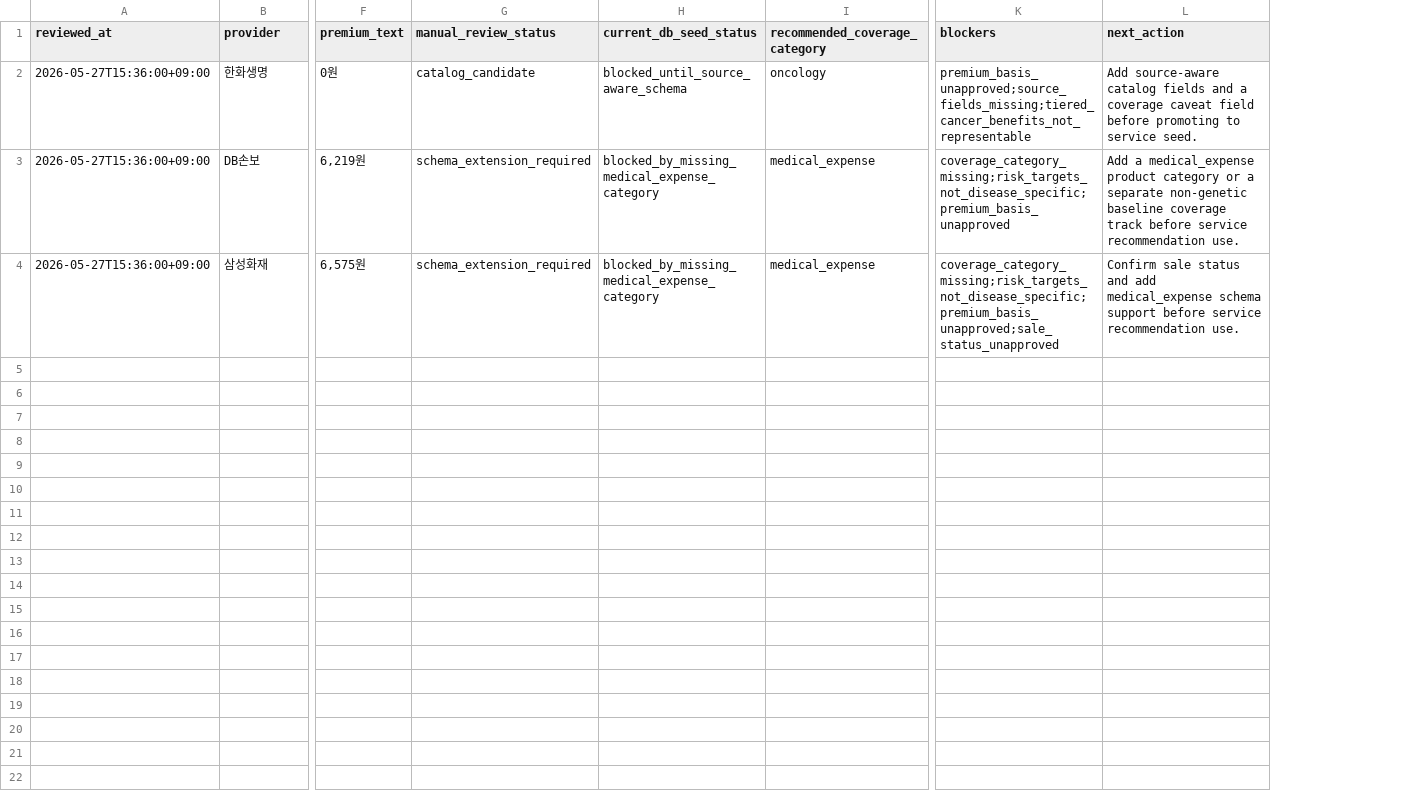
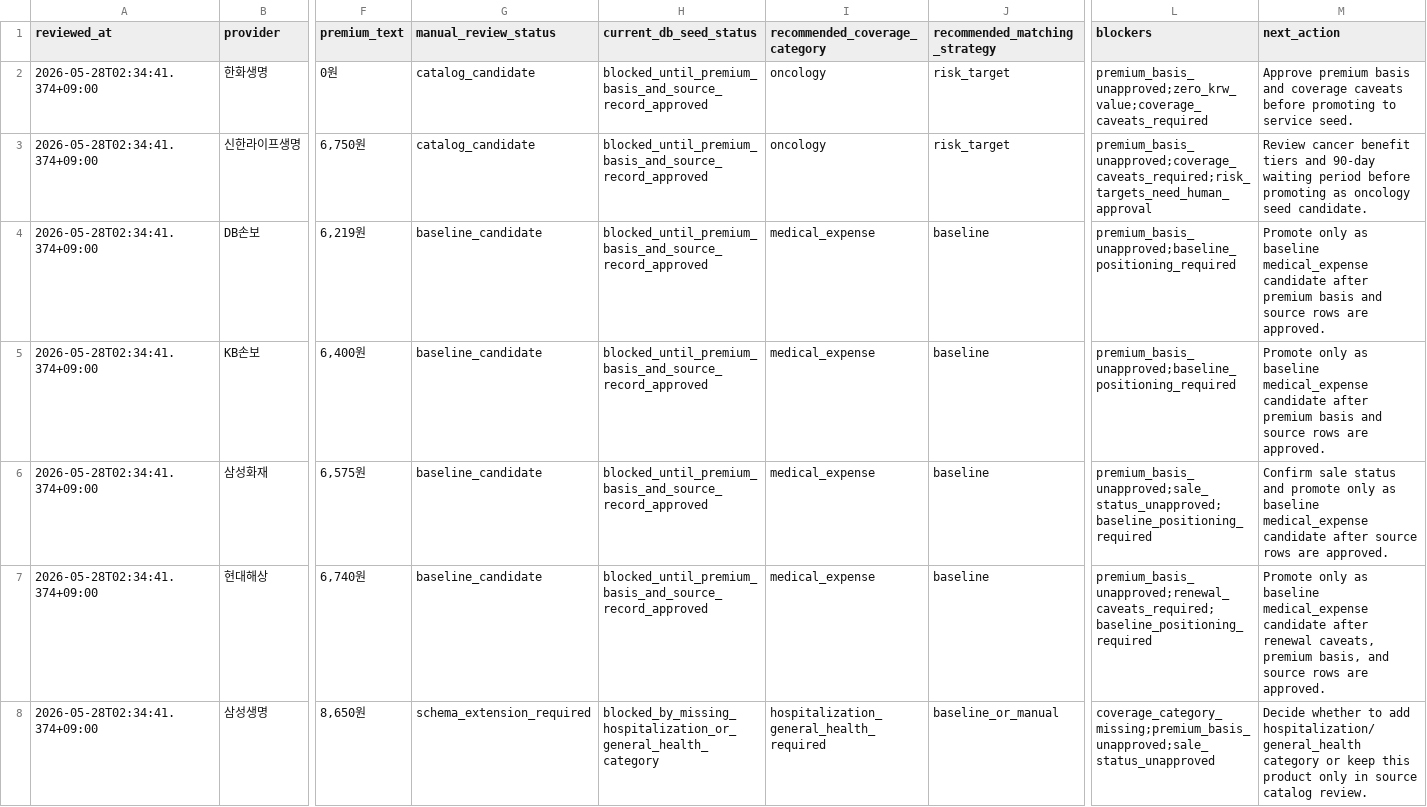
Before and after one commit to azerckid/BUIDL-2026-NEAR, a CSV file: data/insurance/latest_seed_candidate_review.csv, drawn as a sheet; only a part is shown, gaps mark what is left out; addresses are those after the commit; rows hold the shown columns only; the diff names each change by its address in the sheet, - before the commit and + after, or states it on an @@ line.

Commit message:
docs(insurance): hash-backed 7개 상품 수동 검수 갱신
- 공식 문서 hash 확보 상품 7개를 catalog, baseline, schema-extension 후보로 분류

- seed 즉시 승격 0개 결론과 보험료/판매상태/caveat 승인 조건을 문서화

- 로드맵과 두 기둥 문서의 다음 작업을 source-aware seed 정책 확정으로 갱신

```diff
--- a/data/insurance/latest_seed_candidate_review.csv
+++ b/data/insurance/latest_seed_candidate_review.csv
+column J (recommended_matching_strategy), row 2: risk_target; row 4: baseline; row 6: baseline
-A2 (reviewed_at): 2026-05-27T15:36:00+09:00
+A2 (reviewed_at): 2026-05-28T02:34:41.374+09:00
-H2 (current_db_seed_status): blocked_until_source_aware_schema
+H2 (current_db_seed_status): blocked_until_premium_basis_and_source_record_approved
-L2 (blockers): premium_basis_unapproved;source_fields_missing;tiered_cancer_benefits_not_representable
+L2 (blockers): premium_basis_unapproved;zero_krw_value;coverage_caveats_required
-M2 (next_action): Add source-aware catalog fields and a coverage caveat field before promoting…
+M2 (next_action): Approve premium basis and coverage caveats before promoting…
+row 3: 2026-05-28T02:34:41.374+09:00 | 신한라이프생명 | 6,750원 | catalog_candidate | blocked_until_premium_basis_and_source_record_approved | oncology | risk_target | premium_basis_unapproved;coverage_caveats_required;risk_targets_need_human_approval | Review cancer benefit tiers and 90-day waiting period before promoting as oncology seed candidate.
-A4 (reviewed_at): 2026-05-27T15:36:00+09:00
+A4 (reviewed_at): 2026-05-28T02:34:41.374+09:00
-G4 (manual_review_status): schema_extension_required
+G4 (manual_review_status): baseline_candidate
-H4 (current_db_seed_status): blocked_by_missing_medical_expense_category
+H4 (current_db_seed_status): blocked_until_premium_basis_and_source_record_approved
-L4 (blockers): coverage_category_missing;risk_targets_not_disease_specific;premium_basis_unapproved
+L4 (blockers): premium_basis_unapproved;baseline_positioning_required
-M4 (next_action): Add a medical_expense product category or a separate non-genetic baseline coverage track before service recommendation use.
+M4 (next_action): Promote only as baseline medical_expense candidate after premium basis and source rows are approved.
+row 5: 2026-05-28T02:34:41.374+09:00 | KB손보 | 6,400원 | baseline_candidate | blocked_until_premium_basis_and_source_record_approved | medical_expense | baseline | premium_basis_unapproved;baseline_positioning_required | Promote only as baseline medical_expense candidate after premium basis and source rows are approved.
-A6 (reviewed_at): 2026-05-27T15:36:00+09:00
+A6 (reviewed_at): 2026-05-28T02:34:41.374+09:00
-G6 (manual_review_status): schema_extension_required
+G6 (manual_review_status): baseline_candidate
-H6 (current_db_seed_status): blocked_by_missing_medical_expense_category
+H6 (current_db_seed_status): blocked_until_premium_basis_and_source_record_approved
-L6 (blockers): coverage_category_missing;risk_targets_not_disease_specific;premium_basis_unapproved;sale_status_unapproved
+L6 (blockers): premium_basis_unapproved;sale_status_unapproved;baseline_positioning_required
-M6 (next_action): …status and add medical_expense schema support before service recommendation use.
+M6 (next_action): …status and promote only as baseline medical_expense candidate after source rows are approved.
+row 7: 2026-05-28T02:34:41.374+09:00 | 현대해상 | 6,740원 | baseline_candidate | blocked_until_premium_basis_and_source_record_approved | medical_expense | baseline | premium_basis_unapproved;renewal_caveats_required;baseline_positioning_required | Promote only as baseline medical_expense candidate after renewal caveats, premium basis, and source rows are approved.
+row 8: 2026-05-28T02:34:41.374+09:00 | 삼성생명 | 8,650원 | schema_extension_required | blocked_by_missing_hospitalization_or_general_health_category | hospitalization_general_health_required | baseline_or_manual | coverage_category_missing;premium_basis_unapproved;sale_status_unapproved | Decide whether to add hospitalization/general_health category or keep this product only in source catalog review.
```
Also changed, not shown: 6 other files.
